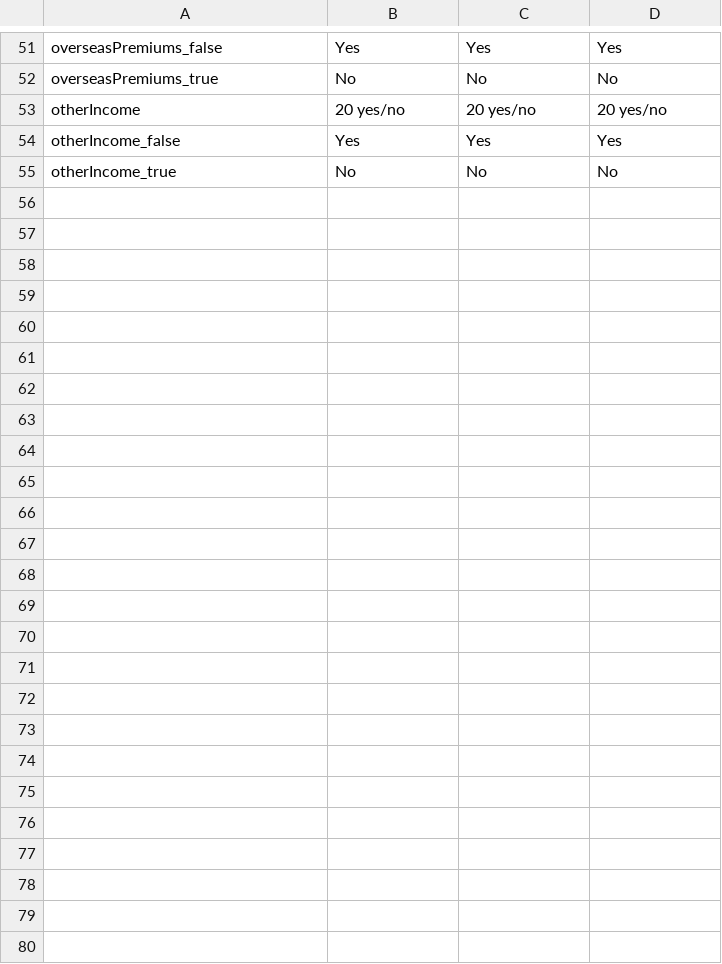
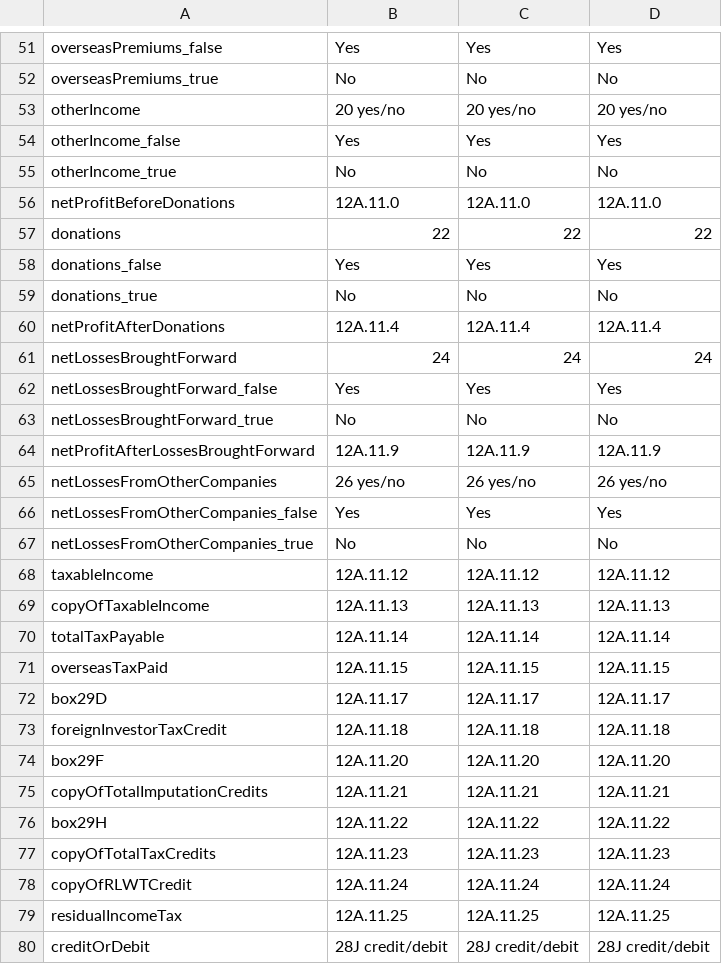
Before and after one commit to taxbeans/taxbeans, a CSV file: taxbeans-forms/src/main/resources/ir4-fields.csv, drawn as a sheet; only a part is shown, gaps mark what is left out.

```diff
--- a/taxbeans-forms/src/main/resources/ir4-fields.csv
+++ b/taxbeans-forms/src/main/resources/ir4-fields.csv
@@ -55 +55,26 @@ otherIncome_false,Yes,Yes,Yes
 otherIncome_true,No,No,No
+netProfitBeforeDonations,12A.11.0,12A.11.0,12A.11.0
+donations,22,22,22
+donations_false,Yes,Yes,Yes
+donations_true,No,No,No
+netProfitAfterDonations,12A.11.4,12A.11.4,12A.11.4
+netLossesBroughtForward,24,24,24
+netLossesBroughtForward_false,Yes,Yes,Yes
+netLossesBroughtForward_true,No,No,No
+netProfitAfterLossesBroughtForward,12A.11.9,12A.11.9,12A.11.9
+netLossesFromOtherCompanies,26 yes/no,26 yes/no,26 yes/no
+netLossesFromOtherCompanies_false,Yes,Yes,Yes
+netLossesFromOtherCompanies_true,No,No,No
+taxableIncome,12A.11.12,12A.11.12,12A.11.12
+copyOfTaxableIncome,12A.11.13,12A.11.13,12A.11.13
+totalTaxPayable,12A.11.14,12A.11.14,12A.11.14
+overseasTaxPaid,12A.11.15,12A.11.15,12A.11.15
+box29D,12A.11.17,12A.11.17,12A.11.17
+foreignInvestorTaxCredit,12A.11.18,12A.11.18,12A.11.18
+box29F,12A.11.20,12A.11.20,12A.11.20
+copyOfTotalImputationCredits,12A.11.21,12A.11.21,12A.11.21
+box29H,12A.11.22,12A.11.22,12A.11.22
+copyOfTotalTaxCredits,12A.11.23,12A.11.23,12A.11.23
+copyOfRLWTCredit,12A.11.24,12A.11.24,12A.11.24
+residualIncomeTax,12A.11.25,12A.11.25,12A.11.25
+creditOrDebit,28J credit/debit,28J credit/debit,28J credit/debit
```
Also changed, not shown: 4 other files.
